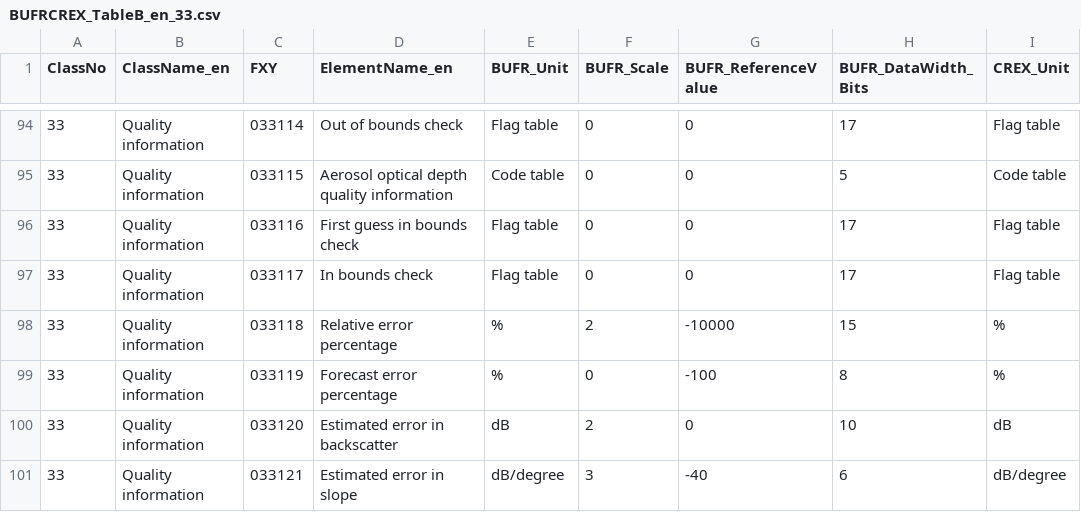
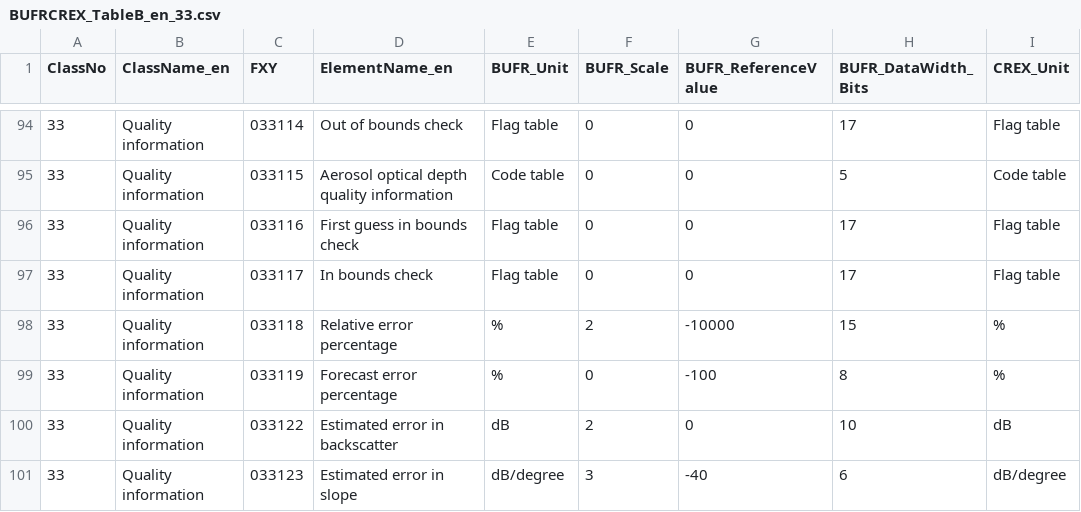
Before and after one commit to wmo-im/BUFR4, a CSV file: BUFRCREX_TableB_en_33.csv, drawn as a sheet; only a part is shown, gaps mark what is left out; the diff names each change by its address in the sheet, - before the commit and + after, or states it on an @@ line.

Commit message:
Update BUFRCREX_TableB_en_33.csv

```diff
--- a/BUFRCREX_TableB_en_33.csv
+++ b/BUFRCREX_TableB_en_33.csv
-C100 (FXY): 033120
+C100 (FXY): 033122
-C101 (FXY): 033121
+C101 (FXY): 033123
```
